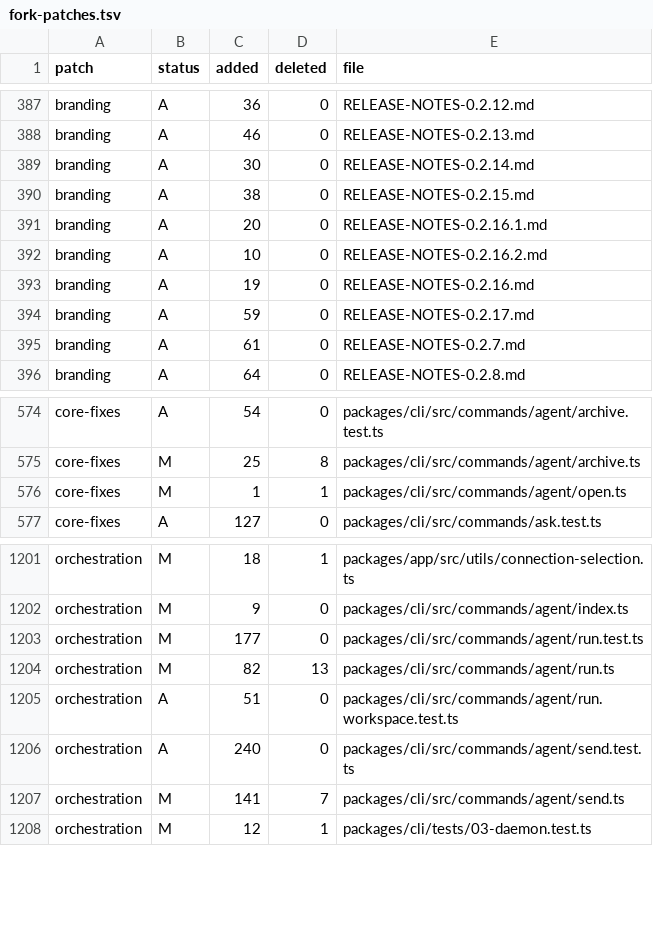
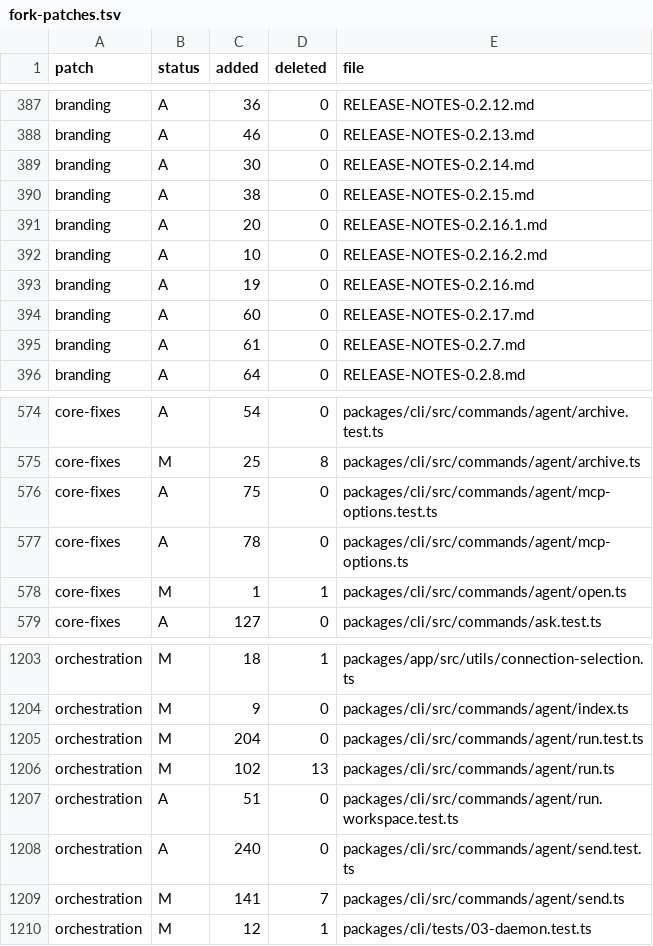
Before and after one commit to Subrising/fulcra, a TSV file: docs/fork-patches.tsv, drawn as a sheet; only a part is shown, gaps mark what is left out.

Commit message:
fork ledger

```diff
--- a/docs/fork-patches.tsv
+++ b/docs/fork-patches.tsv
@@ -393,3 +393,3 @@ branding	A	10	0	RELEASE-NOTES-0.2.16.2.md
 branding	A	19	0	RELEASE-NOTES-0.2.16.md
-branding	A	59	0	RELEASE-NOTES-0.2.17.md
+branding	A	60	0	RELEASE-NOTES-0.2.17.md
 branding	A	61	0	RELEASE-NOTES-0.2.7.md
@@ -575,2 +575,4 @@ core-fixes	A	54	0	packages/cli/src/commands/agent/archive.test.ts
 core-fixes	M	25	8	packages/cli/src/commands/agent/archive.ts
+core-fixes	A	75	0	packages/cli/src/commands/agent/mcp-options.test.ts
+core-fixes	A	78	0	packages/cli/src/commands/agent/mcp-options.ts
 core-fixes	M	1	1	packages/cli/src/commands/agent/open.ts
@@ -1202,4 +1204,4 @@ orchestration	M	18	1	packages/app/src/utils/connection-selection.ts
 orchestration	M	9	0	packages/cli/src/commands/agent/index.ts
-orchestration	M	177	0	packages/cli/src/commands/agent/run.test.ts
-orchestration	M	82	13	packages/cli/src/commands/agent/run.ts
+orchestration	M	204	0	packages/cli/src/commands/agent/run.test.ts
+orchestration	M	102	13	packages/cli/src/commands/agent/run.ts
 orchestration	A	51	0	packages/cli/src/commands/agent/run.workspace.test.ts
```
Also changed, not shown: 1 other file.
